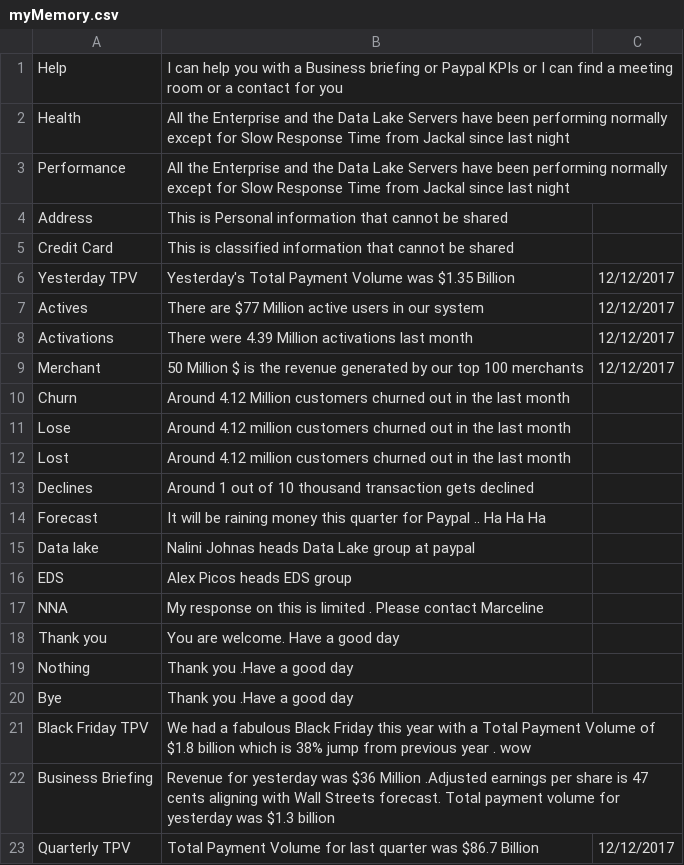
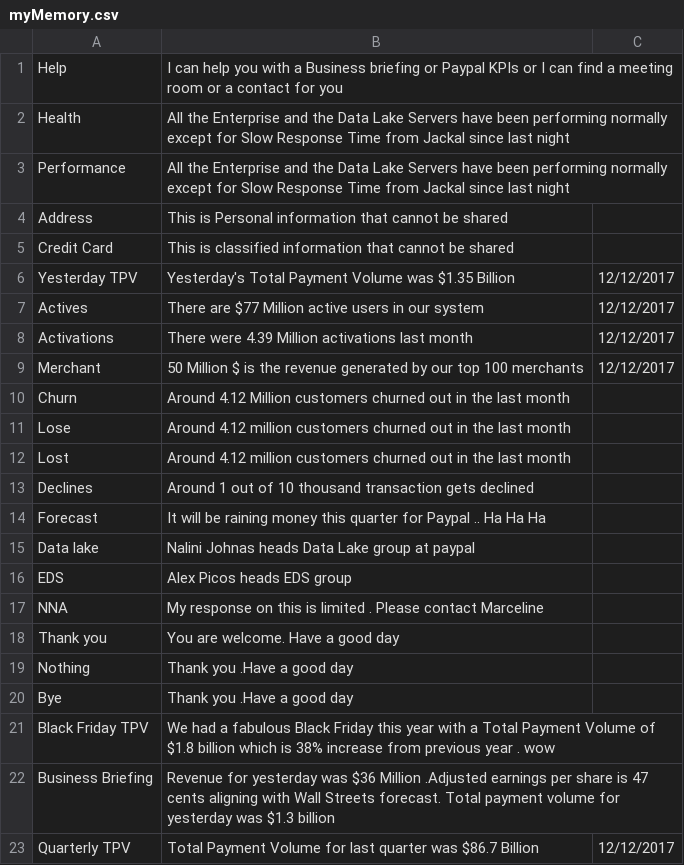
Before and after one commit to nerdanity/ReadCSV2, a CSV file: myMemory.csv, drawn as a sheet.

Commit message:
Update myMemory.csv

```diff
--- a/myMemory.csv
+++ b/myMemory.csv
@@ -20,3 +20,3 @@ Nothing,Thank you .Have a good day,
 Bye,Thank you .Have a good day,
-Black Friday TPV, We had a fabulous Black Friday this year with a Total Payment Volume of $1.8 billion which is 38% jump from previous year . wow ,
+Black Friday TPV, We had a fabulous Black Friday this year with a Total Payment Volume of $1.8 billion which is 38% increase from previous year . wow ,
 Business Briefing,Revenue for yesterday was $36 Million .Adjusted earnings per share is 47 cents aligning with Wall Streets forecast. Total payment volume for yesterday was $1.3 billion ,
```
